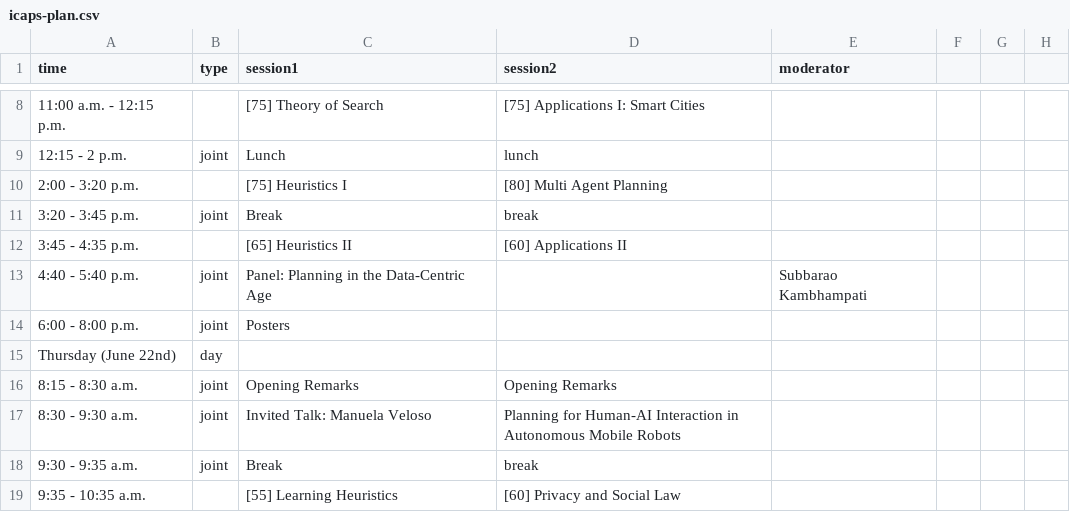
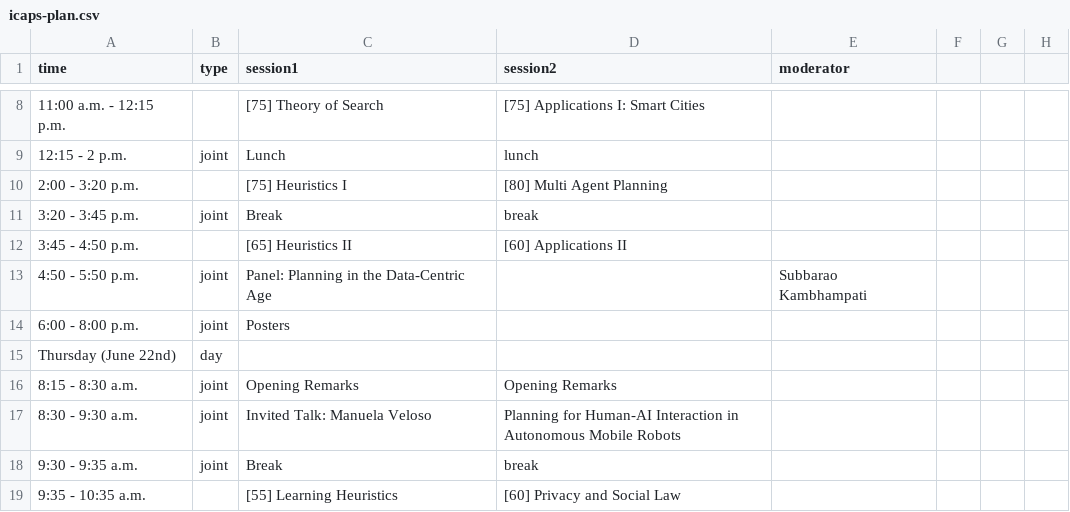
Before and after one commit to ICAPS2017/icaps2017.github.io, a CSV file: _data/icaps-plan.csv, drawn as a sheet; only a part is shown, gaps mark what is left out; the diff names each change by its address in the sheet, - before the commit and + after, or states it on an @@ line.

Commit message:
Schedule adjustment for panel

```diff
--- a/_data/icaps-plan.csv
+++ b/_data/icaps-plan.csv
-A12 (time): 3:45 - 4:35 p.m.
+A12 (time): 3:45 - 4:50 p.m.
-A13 (time): 4:40 - 5:40 p.m.
+A13 (time): 4:50 - 5:50 p.m.
```
